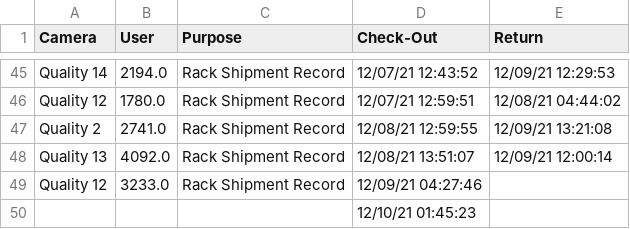
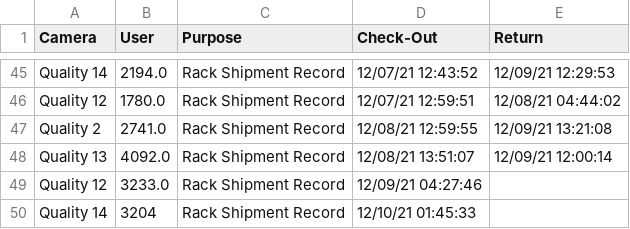
Before and after one commit to luxlp/camera_check_in, a CSV file: Device_sign-out_sheet.csv, drawn as a sheet; only a part is shown, gaps mark what is left out.

Commit message:
heads/main

```diff
--- a/Device_sign-out_sheet.csv
+++ b/Device_sign-out_sheet.csv
@@ -49,2 +49,2 @@ Quality 13,4092.0,Rack Shipment Record,12/08/21 13:51:07,12/09/21 12:00:14
 Quality 12,3233.0,Rack Shipment Record,12/09/21 04:27:46,
-,,,12/10/21 01:45:23,
+Quality 14,3204,Rack Shipment Record,12/10/21 01:45:33,
```
